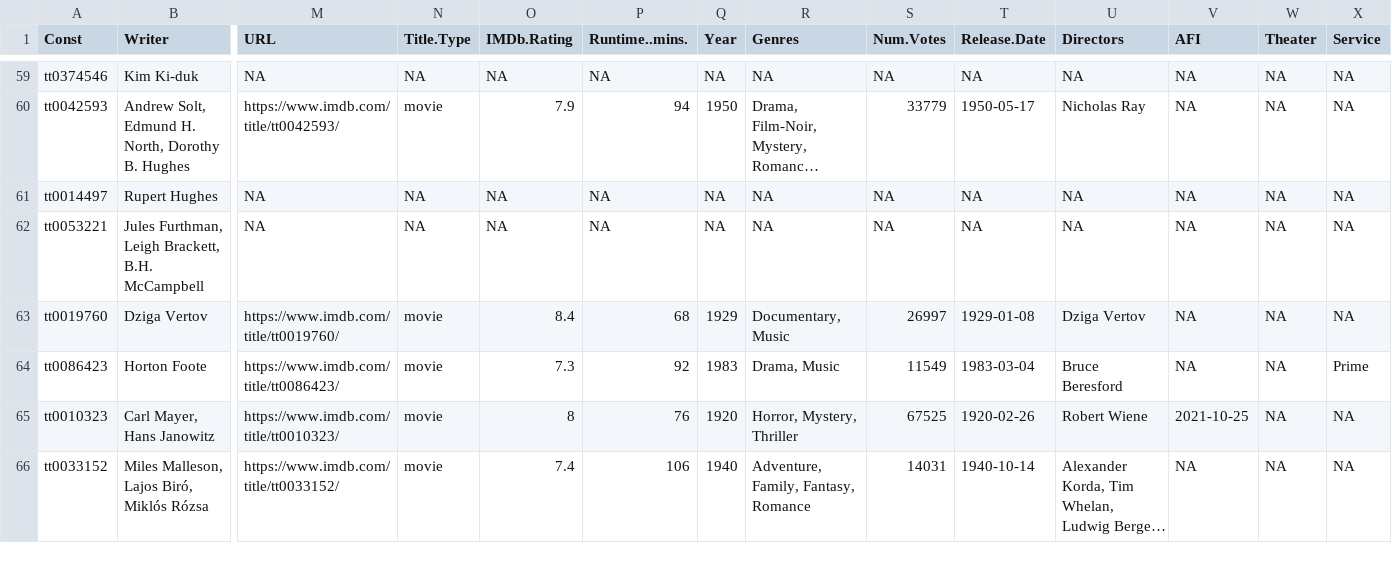
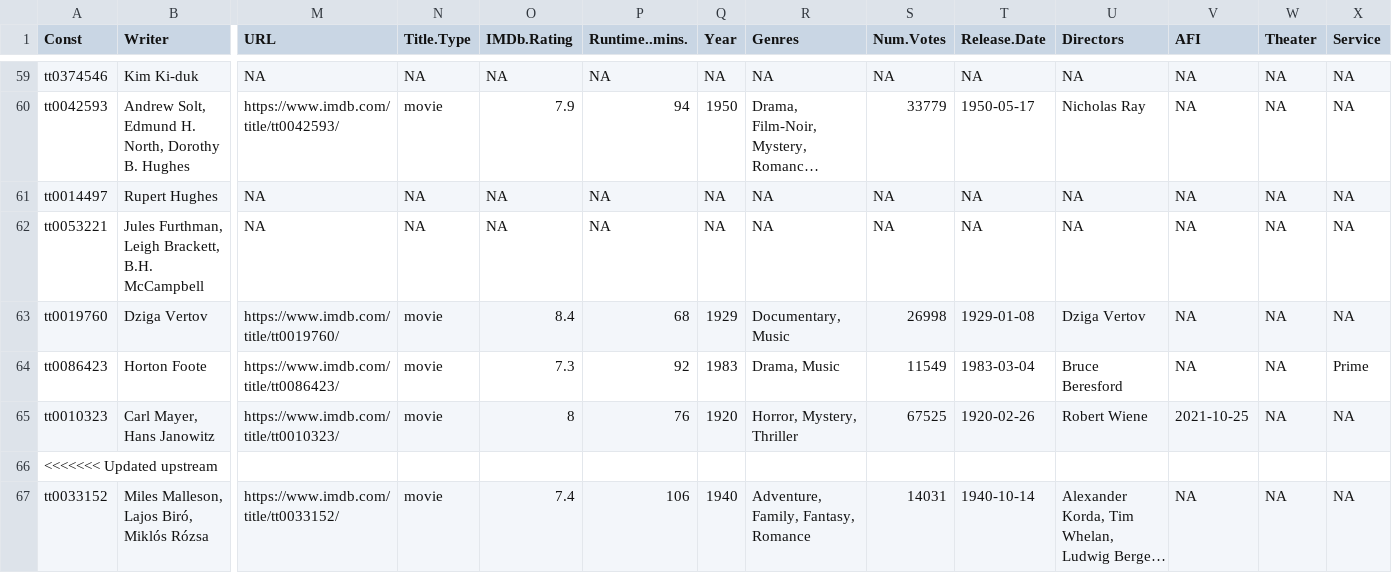
Before and after one commit to jacobmgreer/Nitrate-Actions, a CSV file: datasets/GreatFilmsEbert/Data.csv, drawn as a sheet; only a part is shown, gaps mark what is left out; long unchanged cells end in …; rows hold the shown columns only; the diff covers the shown part only; the diff names each change by its address in the sheet, - before the commit and + after, or states it on an @@ line.

```diff
--- a/datasets/GreatFilmsEbert/Data.csv
+++ b/datasets/GreatFilmsEbert/Data.csv
-S63 (Num.Votes): 26997
+S63 (Num.Votes): 26998
+row 66: <<<<<<< Updated upstream
```
Also changed, not shown: 3 added rows and 31 edited cells elsewhere in this file, datasets/AFITop100/1998/Data.csv, datasets/AFITop100/2007/Data.csv, 9 other files.
